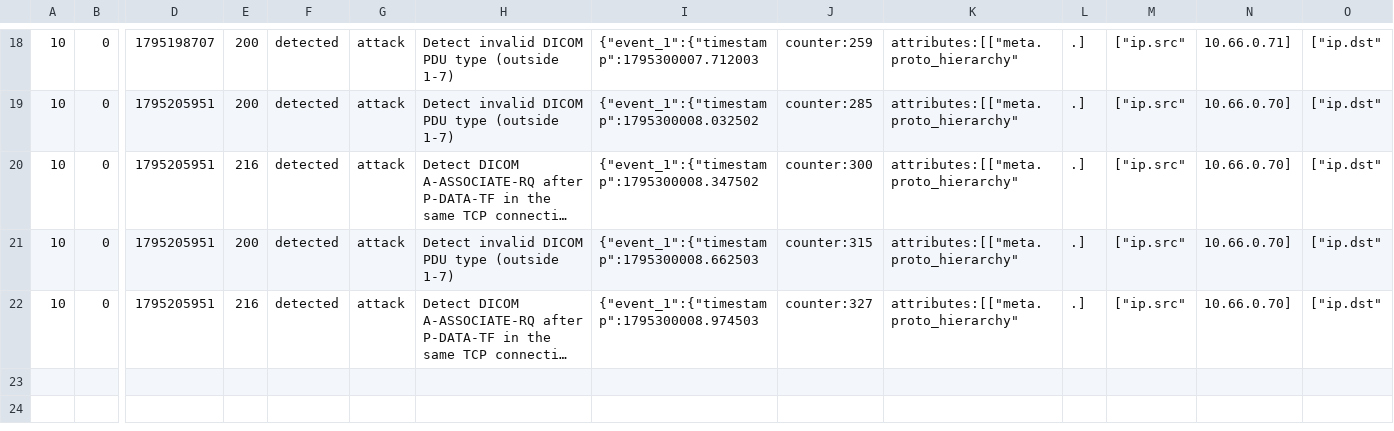
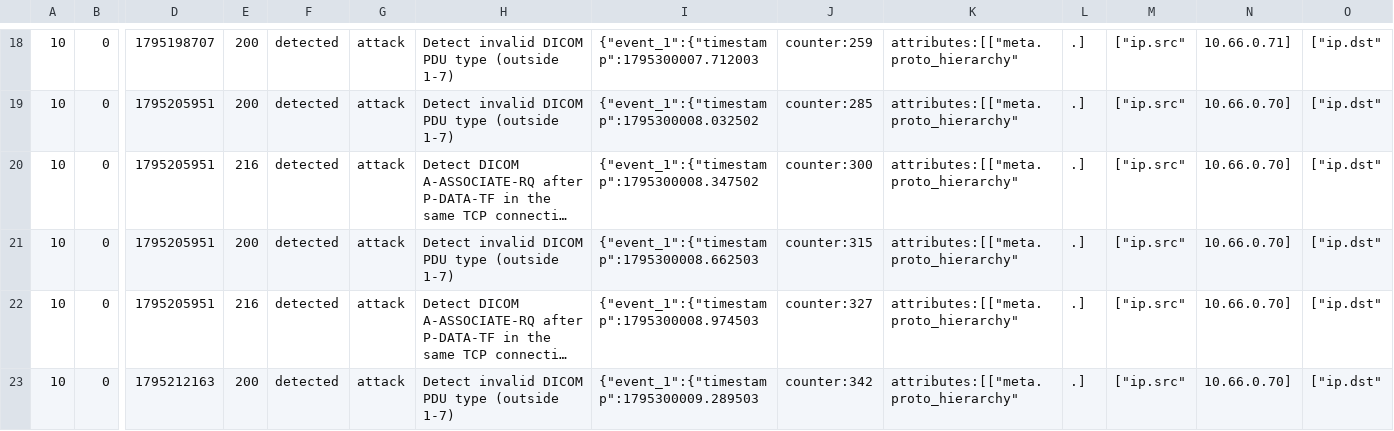
Before and after one commit to montimage-projects/mmt-security, a CSV file: check/expect/dicom_segmenting_attacks.csv, drawn as a sheet; only a part is shown, gaps mark what is left out; long unchanged cells end in …; rows hold the shown columns only; the diff names each change by its address in the sheet, - before the commit and + after, or states it on an @@ line.

Commit message:
docs(rules): DICOM tracker Limits, two tracker captures, rule 1 note (#33)
Follow-ups from the re-review of #25 (PASS at 0a55407), and the rule 1 note from the review of #14.

DICOM tracker:
- The block `check/gen/dicom/blocks/pdu_track.c`, copied into the 11 tracker rules, changes in comments only. Its Limits now say that any far segment that starts like an A-ASSOCIATE resets the direction: RQ or AC, cut short or not, in either direction.
- The Limits also say that:
  - the short-first-segment limit holds for an A-ASSOCIATE-AC too;
  - about 1000 concurrent associations are followed per thread;
  - the mid-connection rule holds only for the first segment seen of a direction.
- `dicom_segmenting_attacks` gets a far segment with valid fixed fields but no Application Context Item, then a type-9 PDU (200:1). It covers the gate's `pdu_track_assoc` call.
- `dicom_tracker_edges` gets a 4-tuple reuse after an association that ended with an A-ABORT (no alert). It covers bit 7 of 216's guard.
- Both cases are appended; no existing capture byte or expected line changes.

Rule 1: its description comment says that OpenSSH connection multiplexing (ControlMaster/ControlPersist) avoids the alert for a client that runs many ssh commands in a row.

Closes #32

Decisions confirmed (maintainer): the rule 1 note goes in the description comment, not in the alert text.

Review: fork PR #33, PASS at 5f43e04.
- The C code is identical with comments stripped, and the 22 copies equal the block.
- The two planted faults the review named now fail `make check`.
- `make check` passes on ubuntu:24.04 and 26.04 with mmt-dpi 1.10.3, and fork CI is green.

```diff
--- a/check/expect/dicom_segmenting_attacks.csv
+++ b/check/expect/dicom_segmenting_attacks.csv
+row 23: 10 | 0 | 1795212163 | 200 | detected | attack | Detect invalid DICOM PDU type (outside 1-7) | {"event_1":{"timestamp":1795300009.289503 | counter:342 | attributes:[["meta.proto_hierarchy" | .] | ["ip.src" | 10.66.0.70] | ["ip.dst"
```
Also changed, not shown: 29 other files.
